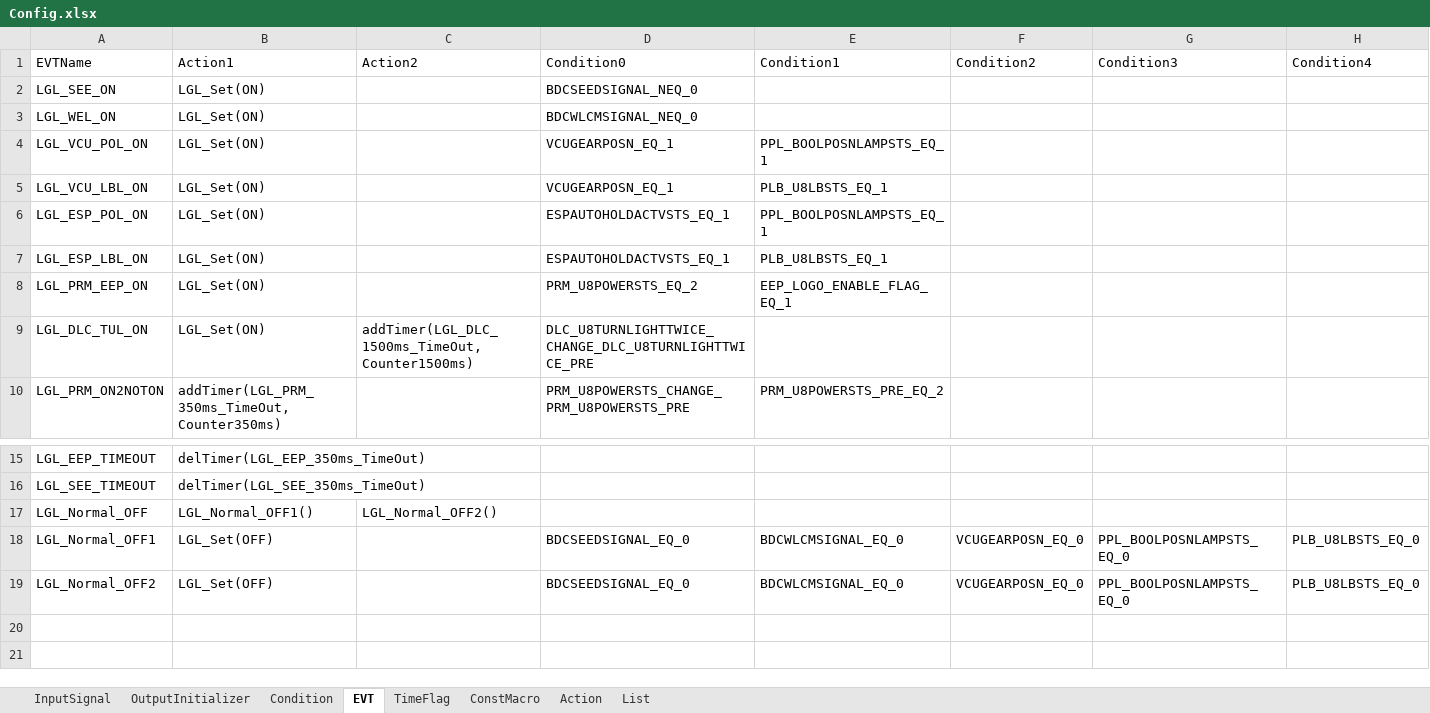
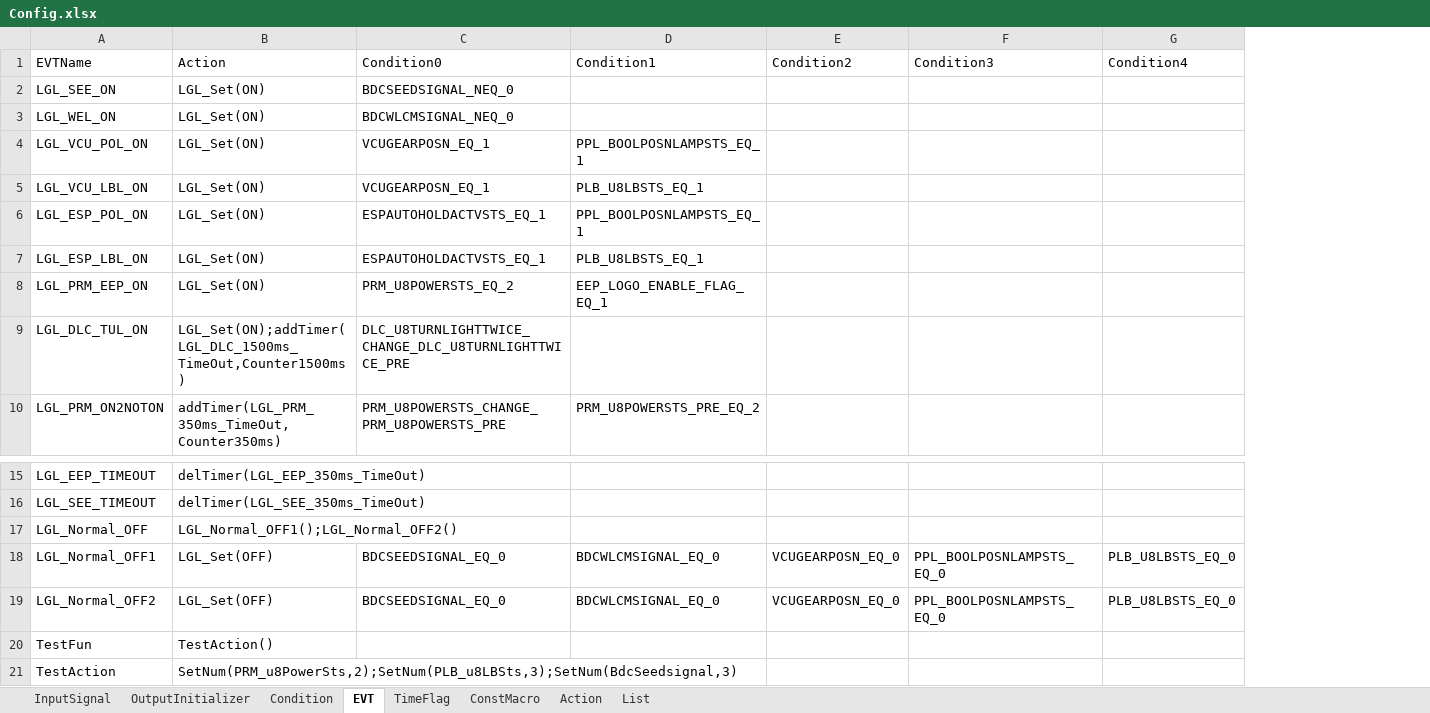
Before and after one commit to THB-BIG-PLAN/CodeGenerator, an Excel workbook: python/Config.xlsx, sheet EVT, drawn as a sheet; only a part is shown, gaps mark what is left out; values as stored, in another font and other column widths than the file's, no borders; removed rows and columns are numbered as before the commit, all else as after; rows hold the shown columns only; the diff names each change by its address in the sheet, - before the commit and + after, or states it on an @@ line.

Commit message:
2025/2/27 合并了之前写的demo，action改为一行各个action以分号为分隔

```diff
--- a/python/Config.xlsx (sheet EVT)
+++ b/python/Config.xlsx (sheet EVT)
-column C (Action2), row 9: addTimer(LGL_DLC_1500ms_TimeOut,Counter1500ms); row 17: LGL_Normal_OFF2()
-B1: Action1
+B1: Action
-B9 (Action): LGL_Set(ON)
+B9 (Action): LGL_Set(ON);addTimer(LGL_DLC_1500ms_TimeOut,Counter1500ms)
-B17 (Action): LGL_Normal_OFF1()
+B17 (Action): LGL_Normal_OFF1();LGL_Normal_OFF2()
+row 20: TestFun | TestAction()
+row 21: TestAction | SetNum(PRM_u8PowerSts,2);SetNum(PLB_u8LBSts,3);SetNum(BdcSeedsignal,3)
```
Also changed, not shown: 4 other files.
